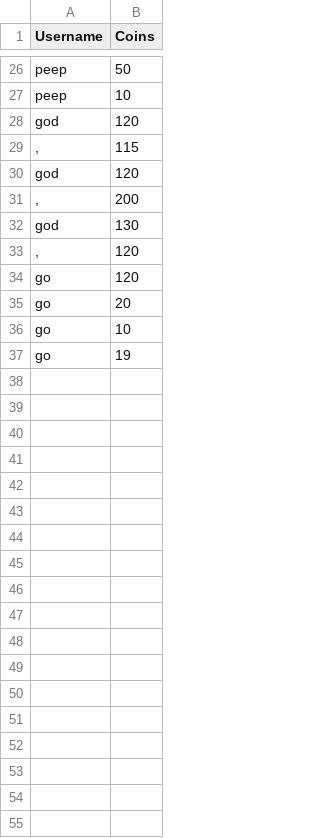
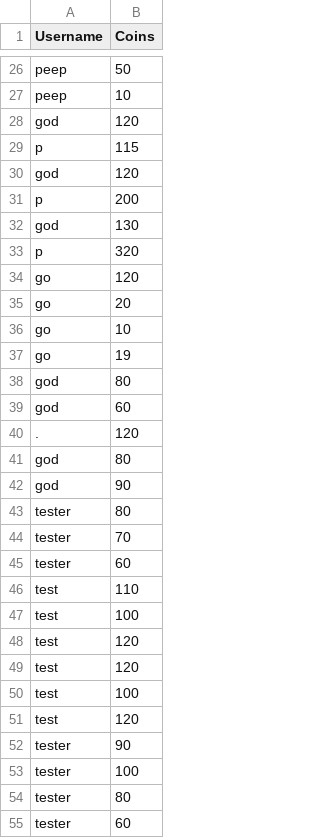
Before and after one commit to vackoma21/python, a CSV file: leaderboard.csv, drawn as a sheet; only a part is shown, gaps mark what is left out; the diff covers the shown part only.

```diff
--- a/leaderboard.csv
+++ b/leaderboard.csv
@@ -28,7 +28,7 @@ peep,10
 god,120
-",",115
+p,115
 god,120
-",",200
+p,200
 god,130
-",",120
+p,320
 go,120
@@ -37 +37,19 @@ go,10
 go,19
+god,80
+god,60
+.,120
+god,80
+god,90
+tester,80
+tester,70
+tester,60
+test,110
+test,100
+test,120
+test,120
+test,100
+test,120
+tester,90
+tester,100
+tester,80
+tester,60
```
Also changed, not shown: 52 added rows elsewhere in this file, 2 other files.
